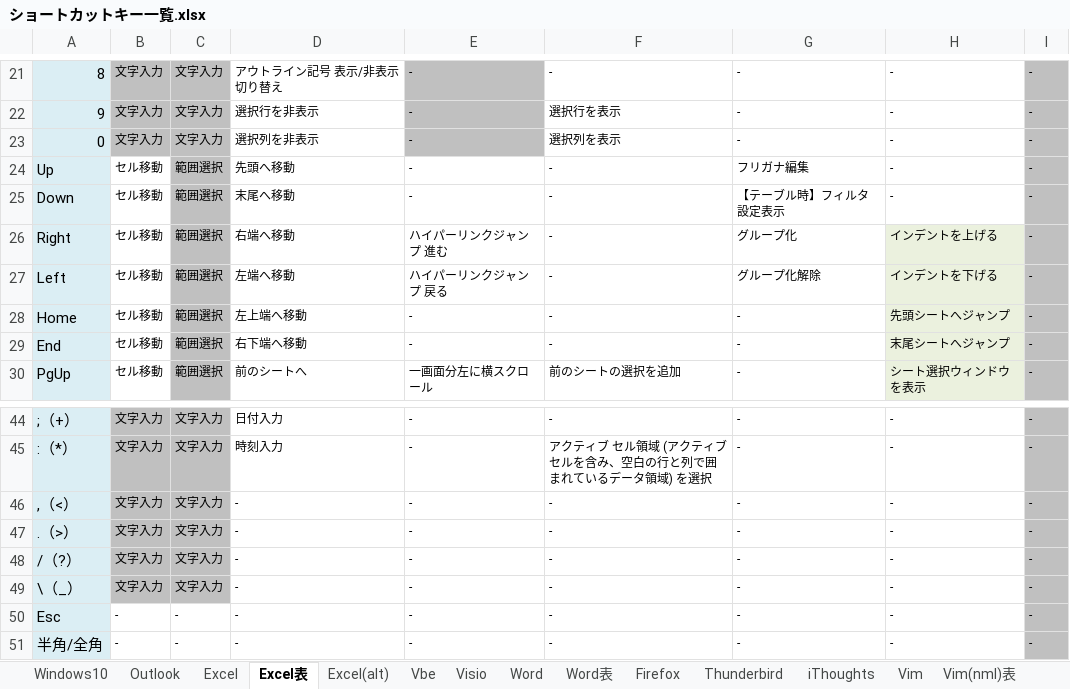
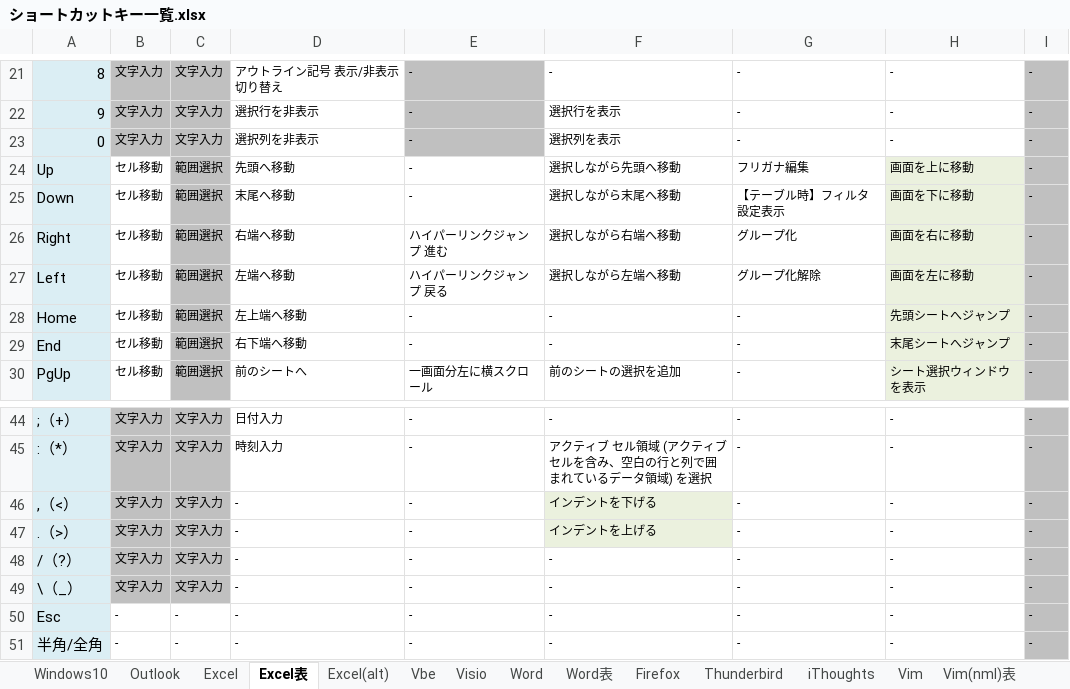
Before and after one commit to draemonash2/other, an Excel workbook: ショートカットキー一覧.xlsx, sheet Excel表, drawn as a sheet; only a part is shown, gaps mark what is left out; values as stored, in another font and other column widths than the file's, no borders; the diff names each change by its address in the sheet, - before the commit and + after, or states it on an @@ line.

```diff
--- a/ショートカットキー一覧.xlsx (sheet Excel表)
+++ b/ショートカットキー一覧.xlsx (sheet Excel表)
-F24: -
+F24: 選択しながら先頭へ移動
-H24: -
+H24: 画面を上に移動
-H24:H25 fill: none
+H24:H25 fill: #EBF1DE
-F25: -
+F25: 選択しながら末尾へ移動
-H25: -
+H25: 画面を下に移動
-F26: -
+F26: 選択しながら右端へ移動
-H26: インデントを上げる
+H26: 画面を右に移動
-F27: -
+F27: 選択しながら左端へ移動
-H27: インデントを下げる
+H27: 画面を左に移動
-F46: -
+F46: インデントを下げる
-F46:F47 fill: none
+F46:F47 fill: #EBF1DE
-F47: -
+F47: インデントを上げる
```
Also changed, not shown: 言語チートシート.xlsx.
